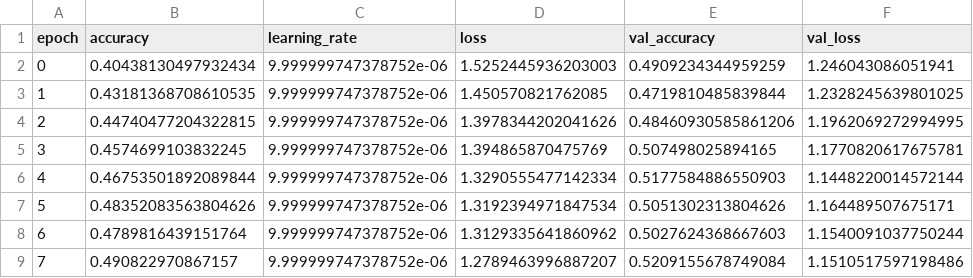
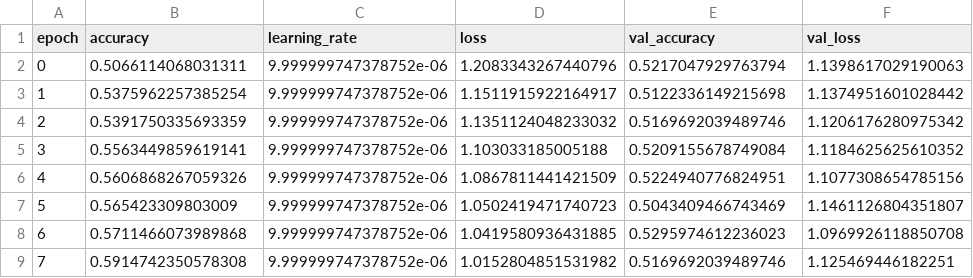
Before and after one commit to alexdancer/Covid19-Image-Classification, a CSV file: models/transfer_learning/phase2_training_history.csv, drawn as a sheet; only a part is shown; the diff covers the shown part only.

```diff
--- a/models/transfer_learning/phase2_training_history.csv
+++ b/models/transfer_learning/phase2_training_history.csv
@@ -1,9 +1,9 @@
 epoch,accuracy,learning_rate,loss,val_accuracy,val_loss
-0,0.40438130497932434,9.999999747378752e-06,1.5252445936203003,0.4909234344959259,1.246043086051941
-1,0.43181368708610535,9.999999747378752e-06,1.450570821762085,0.4719810485839844,1.2328245639801025
-2,0.44740477204322815,9.999999747378752e-06,1.3978344202041626,0.48460930585861206,1.1962069272994995
-3,0.4574699103832245,9.999999747378752e-06,1.394865870475769,0.507498025894165,1.1770820617675781
-4,0.46753501892089844,9.999999747378752e-06,1.3290555477142334,0.5177584886550903,1.1448220014572144
-5,0.48352083563804626,9.999999747378752e-06,1.3192394971847534,0.5051302313804626,1.164489507675171
-6,0.4789816439151764,9.999999747378752e-06,1.3129335641860962,0.5027624368667603,1.1540091037750244
-7,0.490822970867157,9.999999747378752e-06,1.2789463996887207,0.5209155678749084,1.1510517597198486
+0,0.5066114068031311,9.999999747378752e-06,1.2083343267440796,0.5217047929763794,1.1398617029190063
+1,0.5375962257385254,9.999999747378752e-06,1.1511915922164917,0.5122336149215698,1.1374951601028442
+2,0.5391750335693359,9.999999747378752e-06,1.1351124048233032,0.5169692039489746,1.1206176280975342
+3,0.5563449859619141,9.999999747378752e-06,1.103033185005188,0.5209155678749084,1.1184625625610352
+4,0.5606868267059326,9.999999747378752e-06,1.0867811441421509,0.5224940776824951,1.1077308654785156
+5,0.565423309803009,9.999999747378752e-06,1.0502419471740723,0.5043409466743469,1.1461126804351807
+6,0.5711466073989868,9.999999747378752e-06,1.0419580936431885,0.5295974612236023,1.0969926118850708
+7,0.5914742350578308,9.999999747378752e-06,1.0152804851531982,0.5169692039489746,1.125469446182251
```
Also changed, not shown: 50 edited cells elsewhere in this file, comparison_results/overall_metrics_comparison.csv, comparison_results/per_class_metrics_comparison.csv, 27 other files.
